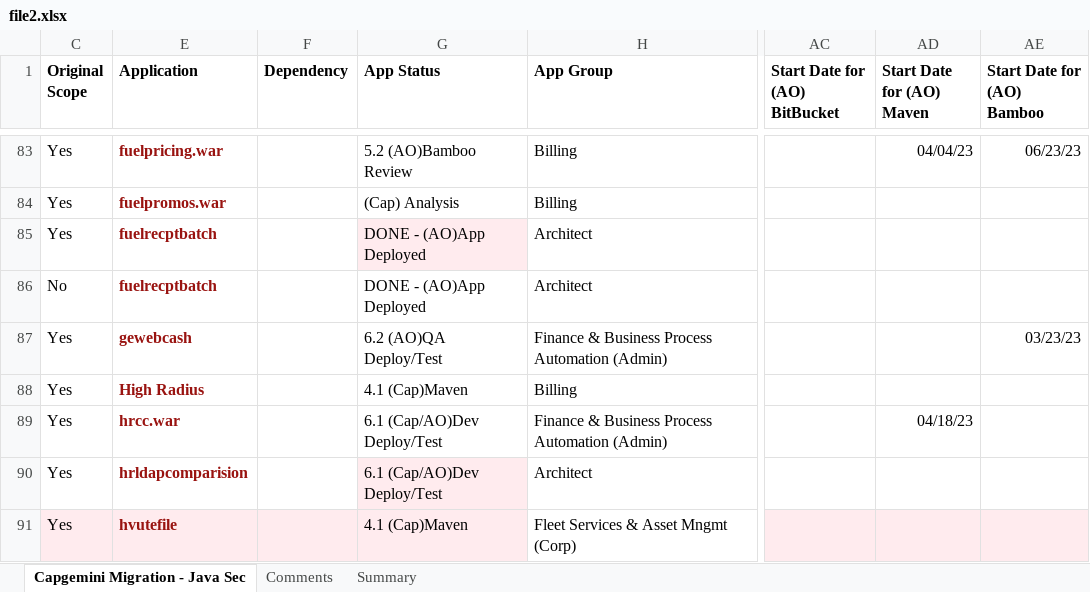
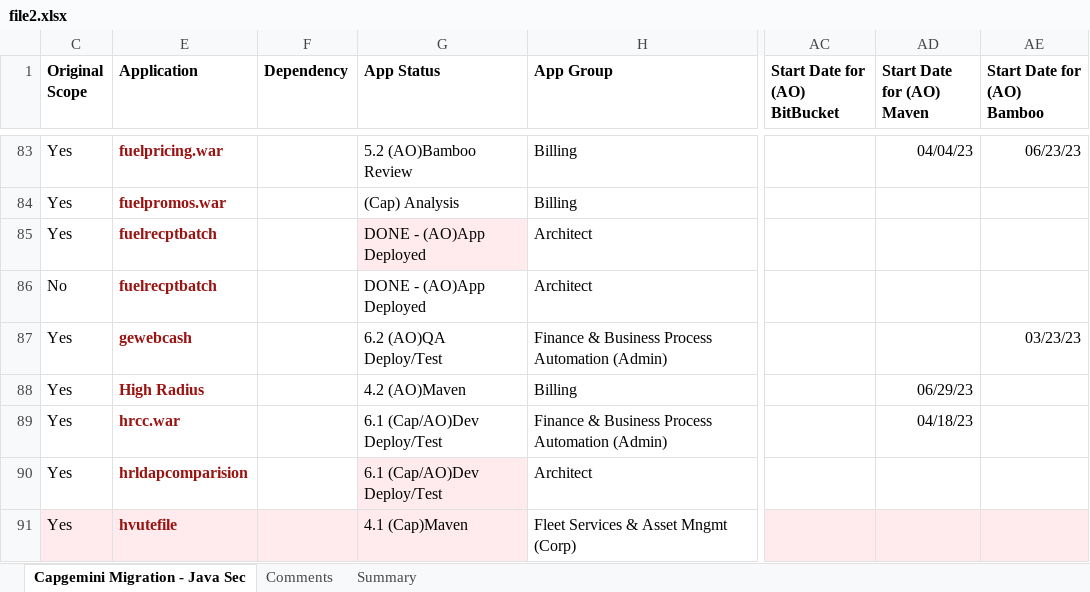
Before and after one commit to ri-bhatta/ExcelExtractor, an Excel workbook: file2.xlsx, sheet Capgemini Migration - Java Sec, drawn as a sheet; only a part is shown, gaps mark what is left out; values as stored, in another font and other column widths than the file's, no borders; the diff covers the shown part only; the diff names each change by its address in the sheet, - before the commit and + after, or states it on an @@ line.

```diff
--- a/file2.xlsx (sheet Capgemini Migration - Java Sec)
+++ b/file2.xlsx (sheet Capgemini Migration - Java Sec)
-G88 (App Status): 4.1 (Cap)Maven
+G88 (App Status): 4.2 (AO)Maven
-AD88 (Start Date for (AO) Maven): (empty)
+AD88 (Start Date for (AO) Maven): 06/29/23
```
Also changed, not shown: 1 added row and 34 edited cells elsewhere in this sheet, sheet Comments, file1.xlsx.
